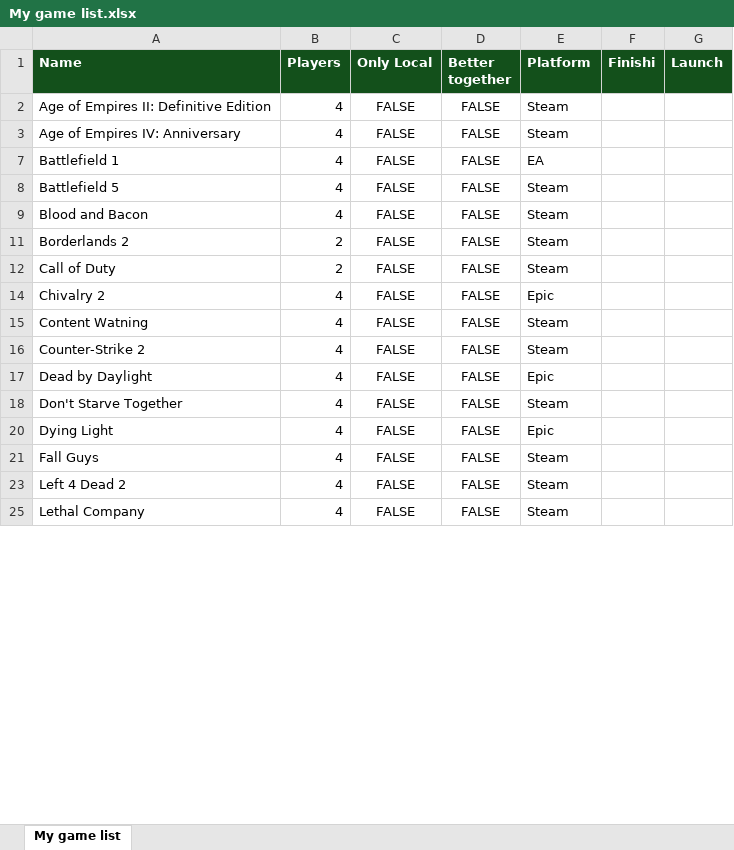
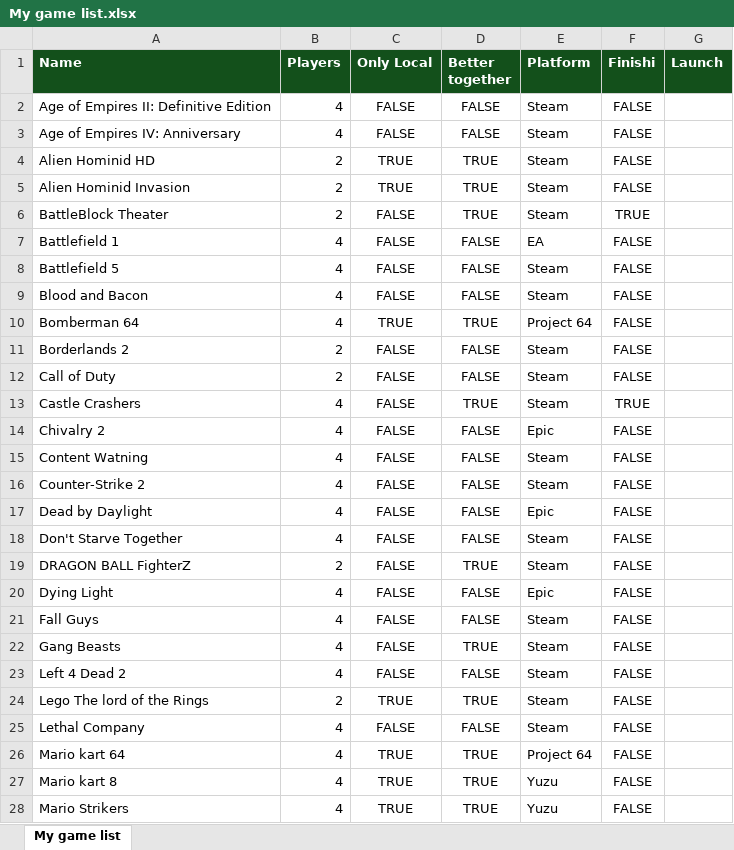
Before and after one commit to felip3fl/Semag, an Excel workbook: Source/Terminal/Files/My game list.xlsx, sheet My game list, drawn as a sheet; only a part is shown; values as stored, in another font and other column widths than the file's, no borders; the diff covers the shown part only; the diff names each change by its address in the sheet, - before the commit and + after, or states it on an @@ line.

Commit message:
Atualizado lista de game

```diff
--- a/Source/Terminal/Files/My game list.xlsx (sheet My game list)
+++ b/Source/Terminal/Files/My game list.xlsx (sheet My game list)
-F2:F3 (Finishi): (empty)
+F2:F3 (Finishi): FALSE
+row 4: Alien Hominid HD | 2 | TRUE | TRUE | Steam | FALSE
+row 5: Alien Hominid Invasion | 2 | TRUE | TRUE | Steam | FALSE
@@ row 6 unhidden: BattleBlock Theater | 2 | FALSE | TRUE | Steam | TRUE @@
-F7:F9 (Finishi): (empty)
+F7:F9 (Finishi): FALSE
+row 10: Bomberman 64 | 4 | TRUE | TRUE | Project 64 | FALSE
-F11:F12 (Finishi): (empty)
+F11:F12 (Finishi): FALSE
@@ row 13 unhidden: Castle Crashers | 4 | FALSE | TRUE | Steam | TRUE @@
-F14:F18 (Finishi): (empty)
+F14:F18 (Finishi): FALSE
+row 19: DRAGON BALL FighterZ | 2 | FALSE | TRUE | Steam | FALSE
-F20:F21 (Finishi): (empty)
+F20:F21 (Finishi): FALSE
+row 22: Gang Beasts | 4 | FALSE | TRUE | Steam | FALSE
-F23 (Finishi): (empty)
+F23 (Finishi): FALSE
+row 24: Lego The lord of the Rings | 2 | TRUE | TRUE | Steam | FALSE
-F25 (Finishi): (empty)
+F25 (Finishi): FALSE
+row 26: Mario kart 64 | 4 | TRUE | TRUE | Project 64 | FALSE
+row 27: Mario kart 8 | 4 | TRUE | TRUE | Yuzu | FALSE
+row 28: Mario Strikers | 4 | TRUE | TRUE | Yuzu | FALSE
```
Also changed, not shown: 12 added rows, 1 hidden or unhidden row and 10 edited cells elsewhere in this sheet.
